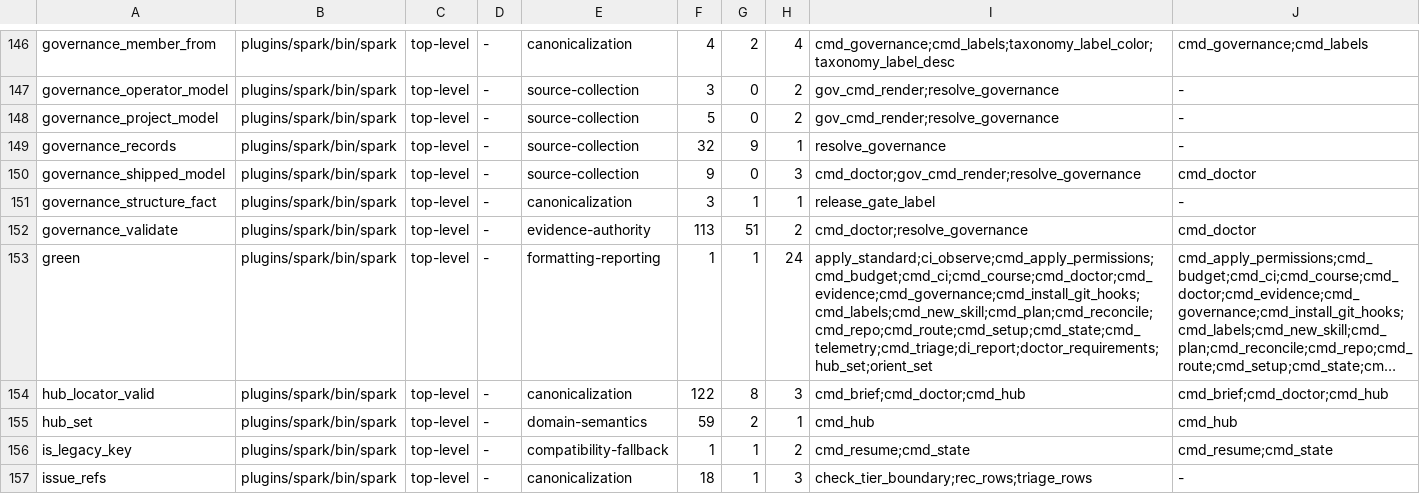
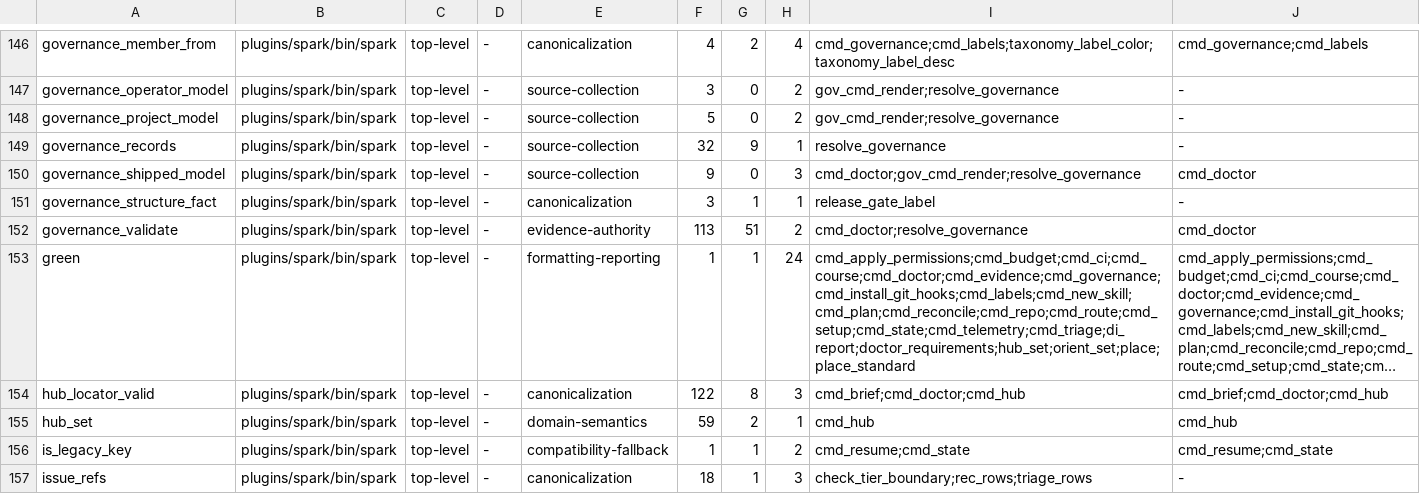
Before and after one commit to jwogrady/spark, a TSV file: docs/research/v0.23-cleanup/743-responsibilities-before.tsv, drawn as a sheet; only a part is shown, gaps mark what is left out; long unchanged cells end in …; the diff covers the shown part only; the diff names each change by its address in the sheet, - before the commit and + after, or states it on an @@ line.

Commit message:
fix: give nested bodies their own references and arguments
Round-6 review found the inventory nesting-aware while the two scanners
that read bodies were not. A nested function's references and argument
handling were charged to the function holding it, so the row printer inside
the budget verb reported zero parse lines while its one-line body uses two
positional parameters.

All three scanners share one rule now: a line belongs to the innermost
function containing it.

Reading bodies exposed a second problem. A reference has to be something the
shell would run, and the runtime's nested helpers are named place, gap and
bool, which are also ordinary words. Prose was manufacturing edges: a
printf string reading "run in place" made a probe function a consumer of the
placement helper, and a warning about gaps made two verbs consumers of a
list accumulator. References are now read from code only, with comments,
single-quoted strings and the message text of double-quoted strings removed,
keeping the expansions inside them where calls actually live.

Argument handling keeps the other view, because "$1" is an argument wherever
it appears. Each line is scanned twice, for two different questions.

Four assertions cover the class: the two nested row printers carry their own
argument reference, no nested one-liner using a positional parameter may
report zero, and a nested helper records its own outgoing edge to a sibling.

Refs #743

```diff
--- a/docs/research/v0.23-cleanup/743-responsibilities-before.tsv
+++ b/docs/research/v0.23-cleanup/743-responsibilities-before.tsv
-I153: apply_standard;ci_observe;cmd_apply_permissions;cmd_budget;cmd_ci;cmd_course;cmd_doctor;cmd_evidence;cmd_governance;cmd_install_git_hooks;cmd_labels;cmd_new_skill;cmd_plan;cmd_reconcile;cmd_repo;cmd_route;cmd_setup;cmd_state;cmd_telemetry;cmd_triage;di_report;doctor_requirements;hub_set;orient_set
+I153: cmd_apply_permissions;cmd_budget;cmd_ci;cmd_course;cmd_doctor;cmd_evidence;cmd_governance;cmd_install_git_hooks;cmd_labels;cmd_new_skill;cmd_plan;cmd_reconcile;cmd_repo;cmd_route;cmd_setup;cmd_state;cmd_telemetry;cmd_triage;di_report;doctor_requirements;hub_set;orient_set;place;place_standard
```
Also changed, not shown: 54 edited cells elsewhere in this file, docs/research/v0.23-cleanup/743-responsibilities.tsv, 3 other files.
